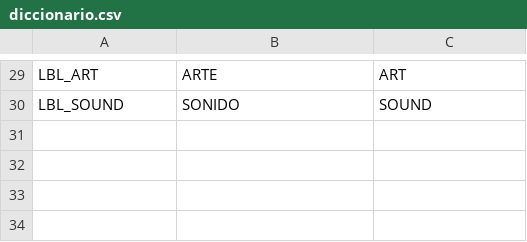
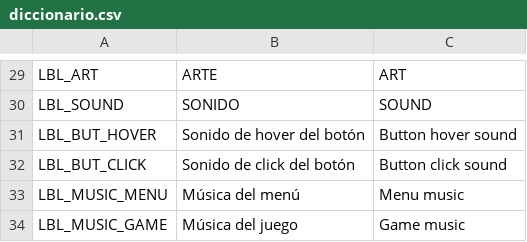
Before and after one commit to Beltenebr0s/LevelUpGameJam2025, a CSV file: ui/diccionario.csv, drawn as a sheet; only a part is shown, gaps mark what is left out; the diff names each change by its address in the sheet, - before the commit and + after, or states it on an @@ line.

```diff
--- a/ui/diccionario.csv
+++ b/ui/diccionario.csv
+row 31: LBL_BUT_HOVER | Sonido de hover del botón | Button hover sound
+row 32: LBL_BUT_CLICK | Sonido de click del botón | Button click sound
+row 33: LBL_MUSIC_MENU | Música del menú | Menu music
+row 34: LBL_MUSIC_GAME | Música del juego | Game music
```
Also changed, not shown: 10 other files.
